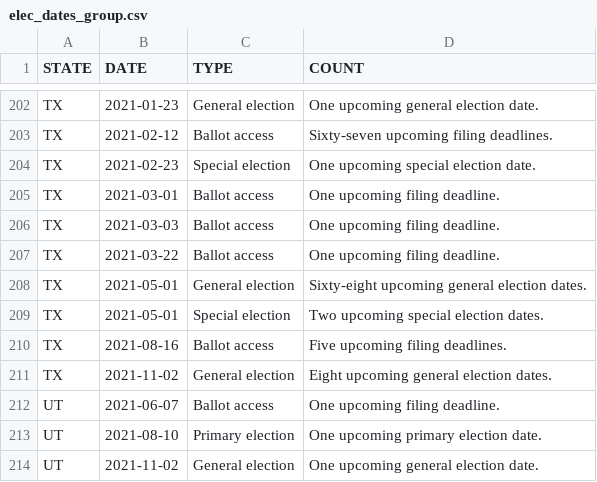
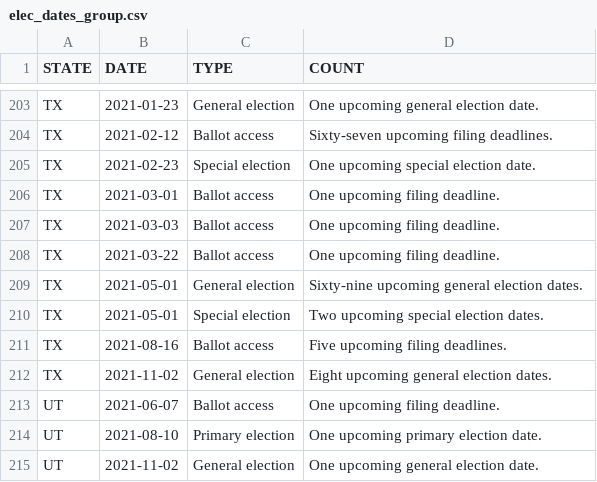
Before and after one commit to willdebras/civiclookup, a CSV file: Data/elec_dates_group.csv, drawn as a sheet; only a part is shown, gaps mark what is left out; the diff covers the shown part only.

```diff
--- a/Data/elec_dates_group.csv
+++ b/Data/elec_dates_group.csv
@@ -207,3 +208,3 @@ TX,2021-03-03,Ballot access,One upcoming filing deadline.
 TX,2021-03-22,Ballot access,One upcoming filing deadline.
-TX,2021-05-01,General election,Sixty-eight upcoming general election dates.
+TX,2021-05-01,General election,Sixty-nine upcoming general election dates.
 TX,2021-05-01,Special election,Two upcoming special election dates.
```
Also changed, not shown: 1 added row, 12 moved rows and 1 edited cell elsewhere in this file, Data/elec_dates_full.csv, 1 other file.
